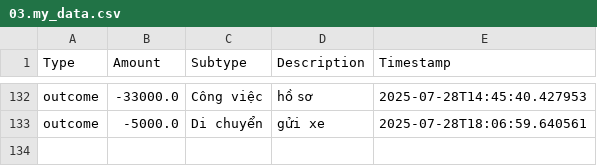
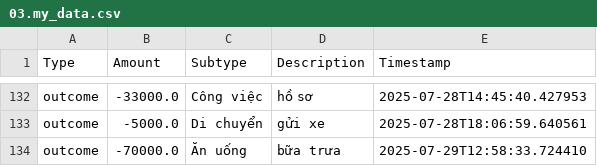
Before and after one commit to itsngocanh/budget-tracking, a CSV file: 03.my_data.csv, drawn as a sheet; only a part is shown, gaps mark what is left out.

Commit message:
Update 03.my_data.csv from expenses.json

```diff
--- a/03.my_data.csv
+++ b/03.my_data.csv
@@ -133 +133,2 @@ outcome,-33000.0,Công việc,hồ sơ,2025-07-28T14:45:40.427953
 outcome,-5000.0,Di chuyển,gửi xe,2025-07-28T18:06:59.640561
+outcome,-70000.0,Ăn uống,bữa trưa,2025-07-29T12:58:33.724410
```
